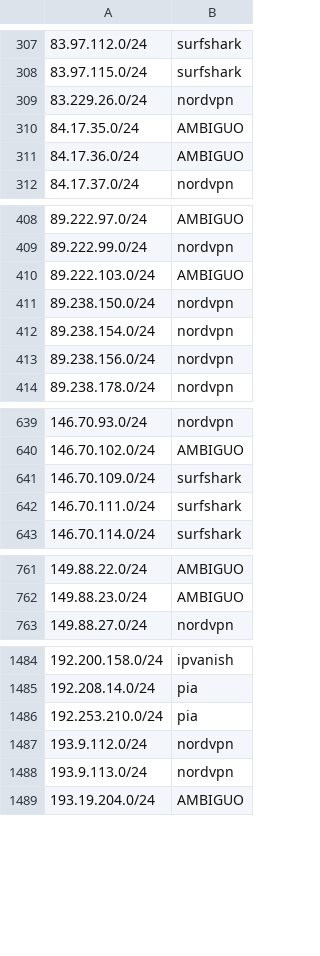
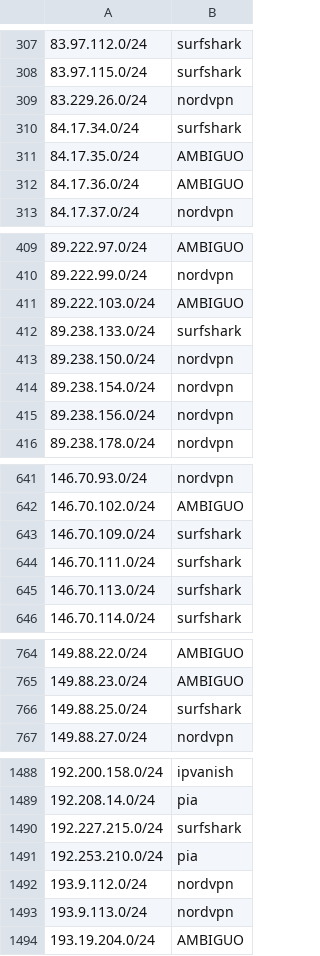
Before and after one commit to k0jir0900/nexus, a TSV file: vpn-finder/output/segments/ipv4-24.tsv, drawn as a sheet; only a part is shown, gaps mark what is left out; the diff covers the shown part only.

Commit message:
listas 2026-09-29: 19894 IPs (+196/-0)
IPv4 19338, IPv6 556
ipvanish 3599, mullvad 1122, nordvpn 7894, pia 5337, surfshark 1942

```diff
--- a/vpn-finder/output/segments/ipv4-24.tsv
+++ b/vpn-finder/output/segments/ipv4-24.tsv
@@ -309,2 +309,3 @@
 83.229.26.0/24	nordvpn
+84.17.34.0/24	surfshark
 84.17.35.0/24	AMBIGUO
@@ -410,2 +411,3 @@
 89.222.103.0/24	AMBIGUO
+89.238.133.0/24	surfshark
 89.238.150.0/24	nordvpn
@@ -642,2 +644,3 @@
 146.70.111.0/24	surfshark
+146.70.113.0/24	surfshark
 146.70.114.0/24	surfshark
@@ -762,2 +765,3 @@
 149.88.23.0/24	AMBIGUO
+149.88.25.0/24	surfshark
 149.88.27.0/24	nordvpn
@@ -1485,2 +1489,3 @@
 192.208.14.0/24	pia
+192.227.215.0/24	surfshark
 192.253.210.0/24	pia
```
Also changed, not shown: 1 added row elsewhere in this file, 7 other files.
